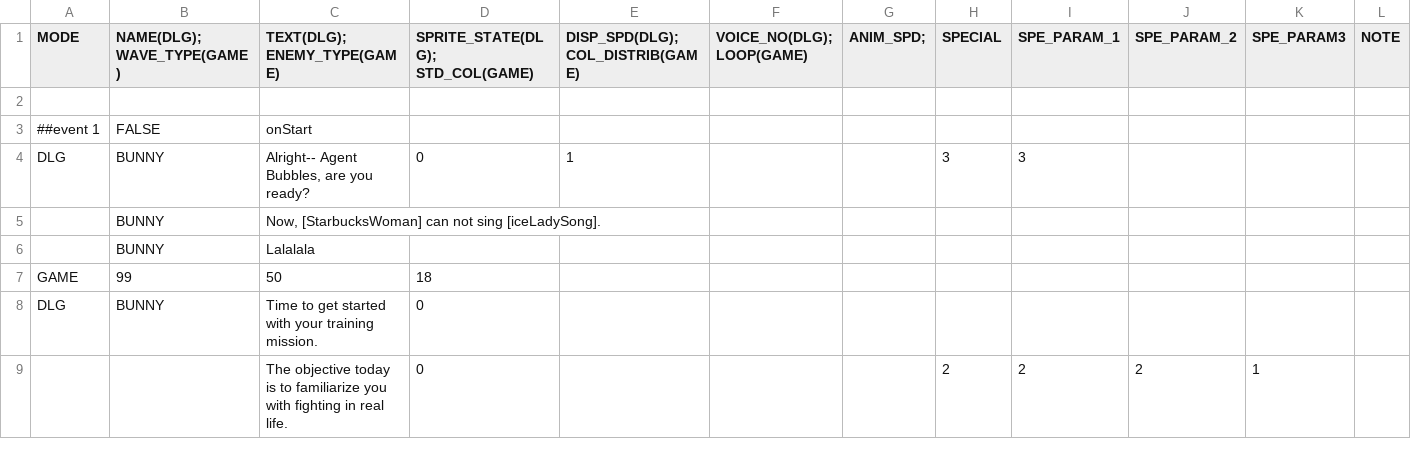
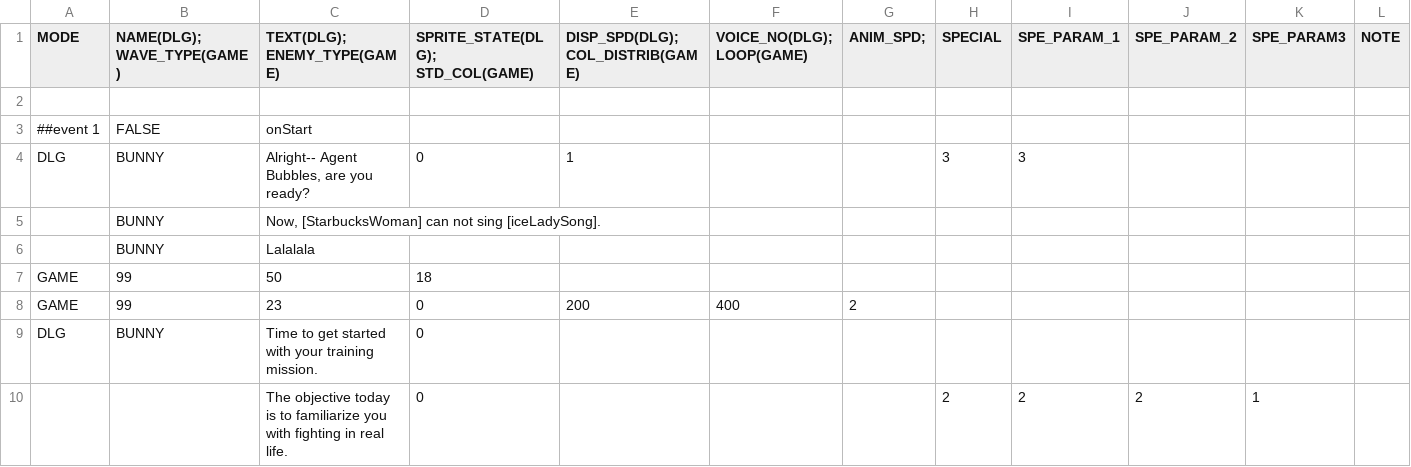
Before and after one commit to GillianYue/Bubbla, a CSV file: Assets/Resources/Quests/Setup/testUseScript.csv, drawn as a sheet; only a part is shown.

```diff
--- a/Assets/Resources/Quests/Setup/testUseScript.csv
+++ b/Assets/Resources/Quests/Setup/testUseScript.csv
@@ -7,2 +7,3 @@ DLG,BUNNY,"Alright-- Agent Bubbles, are you ready?",0,1,,,3,3,,,
 GAME,99,50,18,,,,,,,,
+GAME,99,23,0,200,400,2,,,,,
 DLG,BUNNY,Time to get started with your training mission.,0,,,,,,,,
```
Also changed, not shown: 9 other files.
